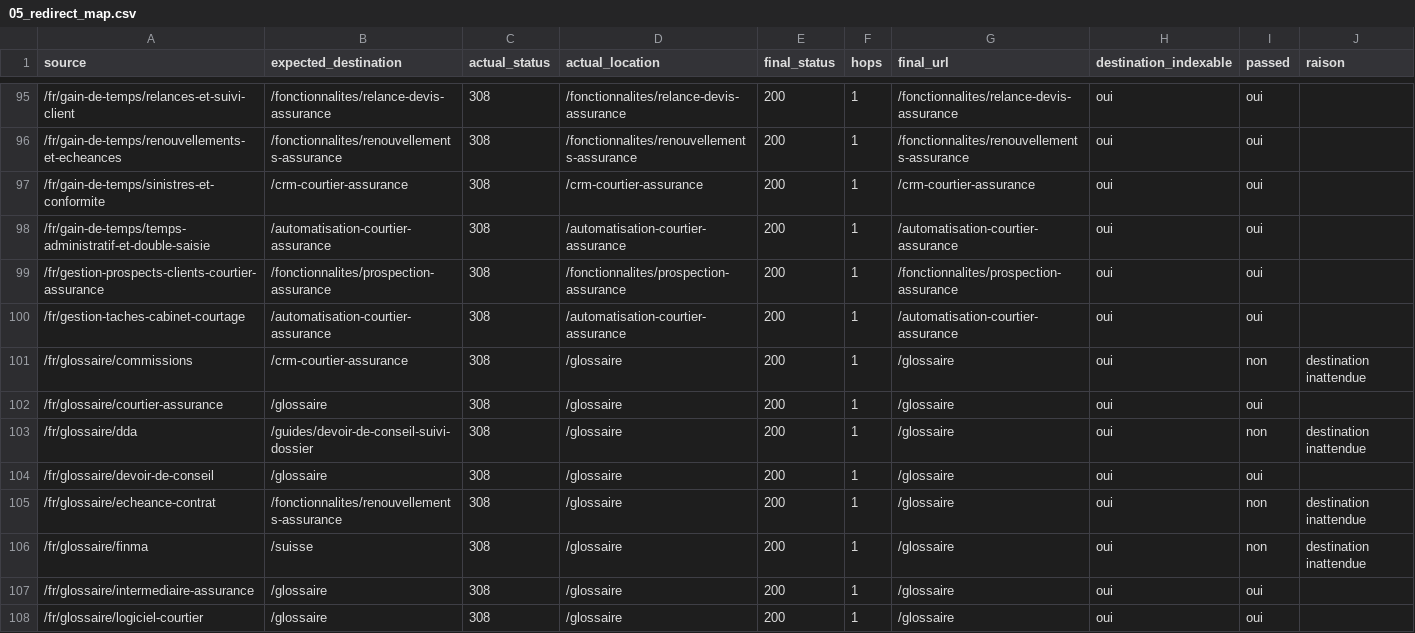
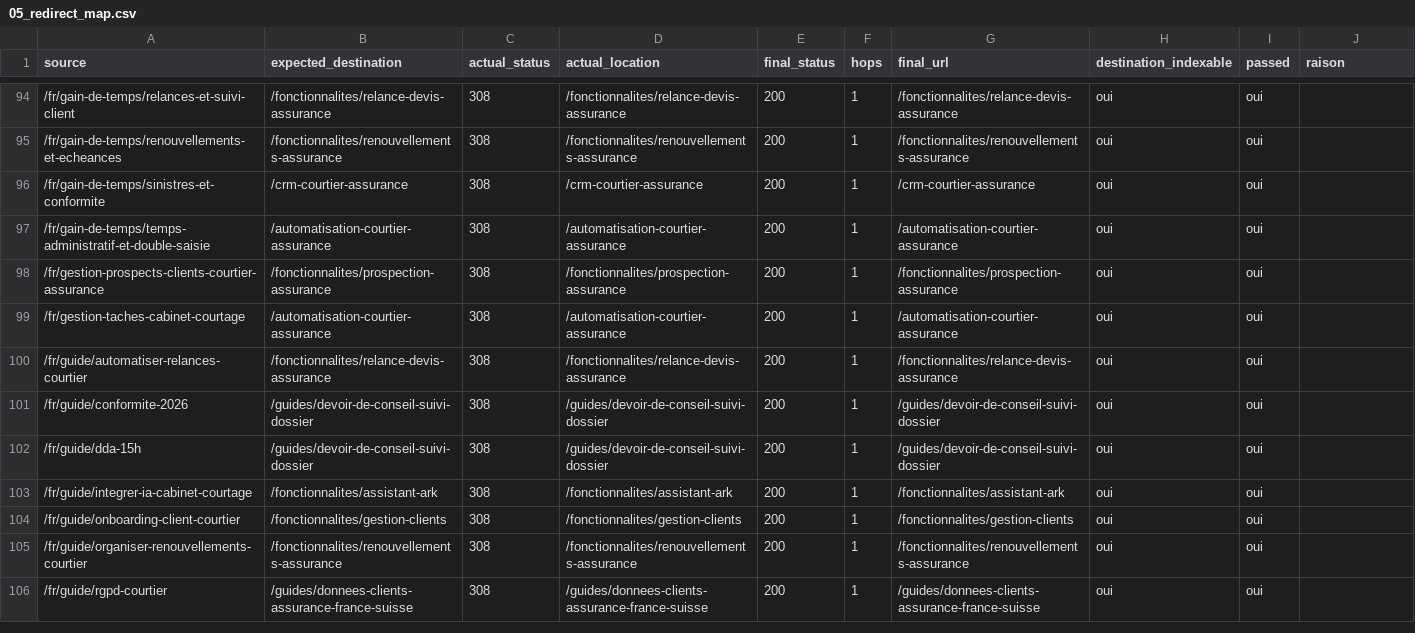
Before and after one commit to iamdalilrhasrhass-sys/COURTIA, a CSV file: docs/seo/preuves/2026-09-26-phase-index-cleanup/05_redirect_map.csv, drawn as a sheet; only a part is shown, gaps mark what is left out; the shorter side is filled out with more unchanged rows; the diff covers the shown part only.

```diff
--- a/docs/seo/preuves/2026-09-26-phase-index-cleanup/05_redirect_map.csv
+++ b/docs/seo/preuves/2026-09-26-phase-index-cleanup/05_redirect_map.csv
@@ -100,9 +99 @@ source,expected_destination,actual_status,actual_location,final_status,hops,fina
 /fr/gestion-taches-cabinet-courtage,/automatisation-courtier-assurance,308,/automatisation-courtier-assurance,200,1,/automatisation-courtier-assurance,oui,oui,
-/fr/glossaire/commissions,/crm-courtier-assurance,308,/glossaire,200,1,/glossaire,oui,non,destination inattendue
-/fr/glossaire/courtier-assurance,/glossaire,308,/glossaire,200,1,/glossaire,oui,oui,
-/fr/glossaire/dda,/guides/devoir-de-conseil-suivi-dossier,308,/glossaire,200,1,/glossaire,oui,non,destination inattendue
-/fr/glossaire/devoir-de-conseil,/glossaire,308,/glossaire,200,1,/glossaire,oui,oui,
-/fr/glossaire/echeance-contrat,/fonctionnalites/renouvellements-assurance,308,/glossaire,200,1,/glossaire,oui,non,destination inattendue
-/fr/glossaire/finma,/suisse,308,/glossaire,200,1,/glossaire,oui,non,destination inattendue
-/fr/glossaire/intermediaire-assurance,/glossaire,308,/glossaire,200,1,/glossaire,oui,oui,
-/fr/glossaire/logiciel-courtier,/glossaire,308,/glossaire,200,1,/glossaire,oui,oui,
```
Also changed, not shown: 9 removed rows and 29 moved rows elsewhere in this file, 6 other files.
